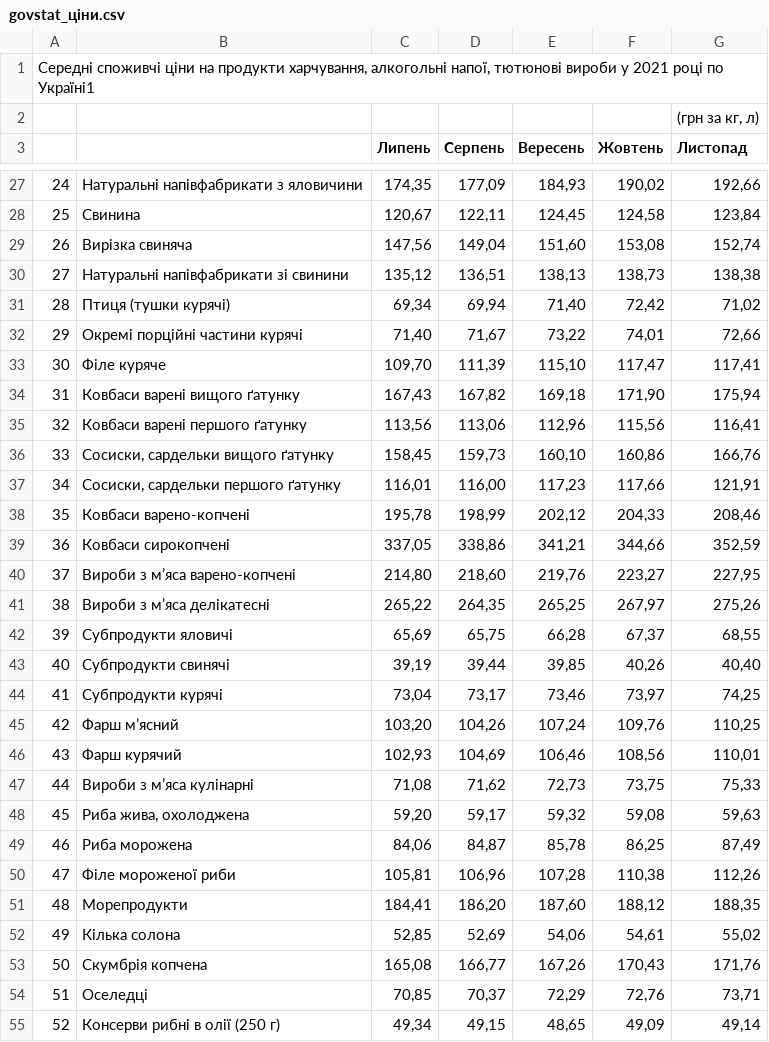
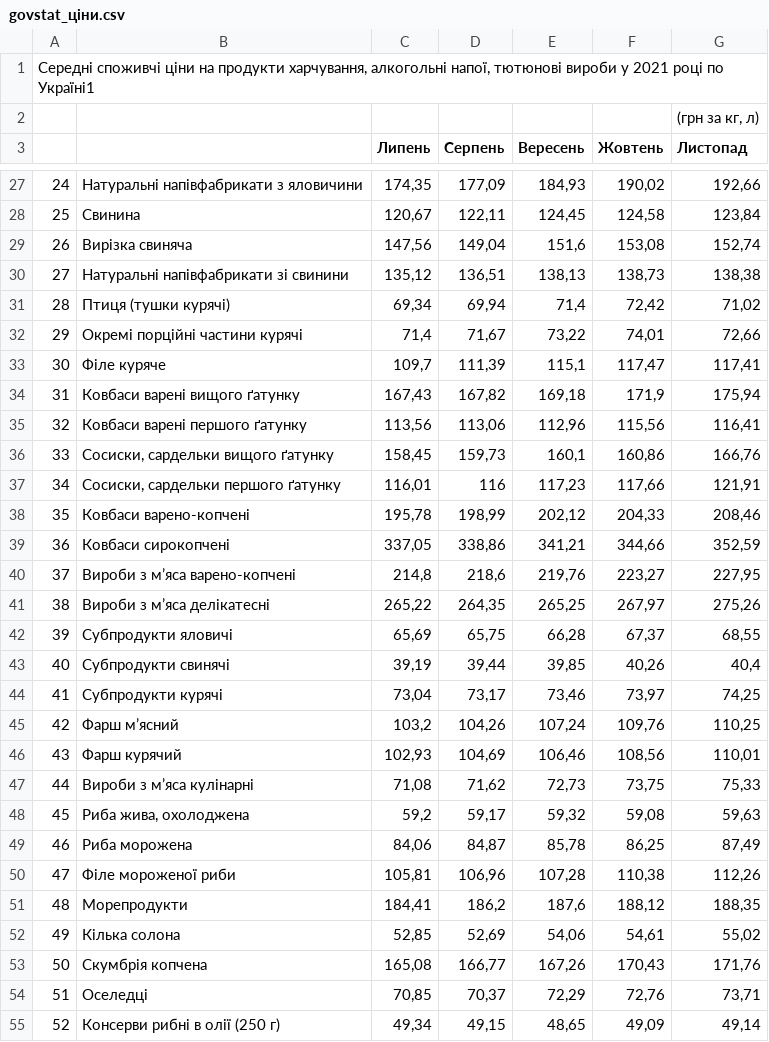
Before and after one commit to texty/food_prices, a CSV file: data/govstat_xlsx/govstat_ціни.csv, drawn as a sheet; only a part is shown, gaps mark what is left out; the diff covers the shown part only.

```diff
--- a/data/govstat_xlsx/govstat_ціни.csv
+++ b/data/govstat_xlsx/govstat_ціни.csv
@@ -28,25 +28,25 @@
 25,Свинина,"120,67","122,11","124,45","124,58","123,84"
-26,Вирізка свиняча,"147,56","149,04","151,60","153,08","152,74"
+26,Вирізка свиняча,"147,56","149,04","151,6","153,08","152,74"
 27,Натуральні напівфабрикати зі свинини,"135,12","136,51","138,13","138,73","138,38"
-28,Птиця (тушки курячі),"69,34","69,94","71,40","72,42","71,02"
-29,Окремі порційні частини курячі,"71,40","71,67","73,22","74,01","72,66"
-30,Філе куряче,"109,70","111,39","115,10","117,47","117,41"
-31,Ковбаси варені вищого ґатунку,"167,43","167,82","169,18","171,90","175,94"
+28,Птиця (тушки курячі),"69,34","69,94","71,4","72,42","71,02"
+29,Окремі порційні частини курячі,"71,4","71,67","73,22","74,01","72,66"
+30,Філе куряче,"109,7","111,39","115,1","117,47","117,41"
+31,Ковбаси варені вищого ґатунку,"167,43","167,82","169,18","171,9","175,94"
 32,Ковбаси варені першого ґатунку,"113,56","113,06","112,96","115,56","116,41"
-33,"Сосиски, сардельки вищого ґатунку","158,45","159,73","160,10","160,86","166,76"
-34,"Сосиски, сардельки першого ґатунку","116,01","116,00","117,23","117,66","121,91"
+33,"Сосиски, сардельки вищого ґатунку","158,45","159,73","160,1","160,86","166,76"
+34,"Сосиски, сардельки першого ґатунку","116,01",116,"117,23","117,66","121,91"
 35,Ковбаси варено-копчені,"195,78","198,99","202,12","204,33","208,46"
 36,Ковбаси сирокопчені,"337,05","338,86","341,21","344,66","352,59"
-37,Вироби з м’яса варено-копчені,"214,80","218,60","219,76","223,27","227,95"
+37,Вироби з м’яса варено-копчені,"214,8","218,6","219,76","223,27","227,95"
 38,Вироби з м’яса делікатесні,"265,22","264,35","265,25","267,97","275,26"
 39,Субпродукти яловичі,"65,69","65,75","66,28","67,37","68,55"
-40,Субпродукти свинячі,"39,19","39,44","39,85","40,26","40,40"
+40,Субпродукти свинячі,"39,19","39,44","39,85","40,26","40,4"
 41,Субпродукти курячі,"73,04","73,17","73,46","73,97","74,25"
-42,Фарш м’ясний ,"103,20","104,26","107,24","109,76","110,25"
+42,Фарш м’ясний,"103,2","104,26","107,24","109,76","110,25"
 43,Фарш курячий,"102,93","104,69","106,46","108,56","110,01"
 44,Вироби з м’яса кулінарні,"71,08","71,62","72,73","73,75","75,33"
-45,"Риба жива, охолоджена","59,20","59,17","59,32","59,08","59,63"
+45,"Риба жива, охолоджена","59,2","59,17","59,32","59,08","59,63"
 46,Риба морожена,"84,06","84,87","85,78","86,25","87,49"
 47,Філе мороженої риби,"105,81","106,96","107,28","110,38","112,26"
-48,Морепродукти,"184,41","186,20","187,60","188,12","188,35"
+48,Морепродукти,"184,41","186,2","187,6","188,12","188,35"
 49,Кілька солона,"52,85","52,69","54,06","54,61","55,02"
```
Also changed, not shown: 51 edited cells elsewhere in this file, 4 other files.
